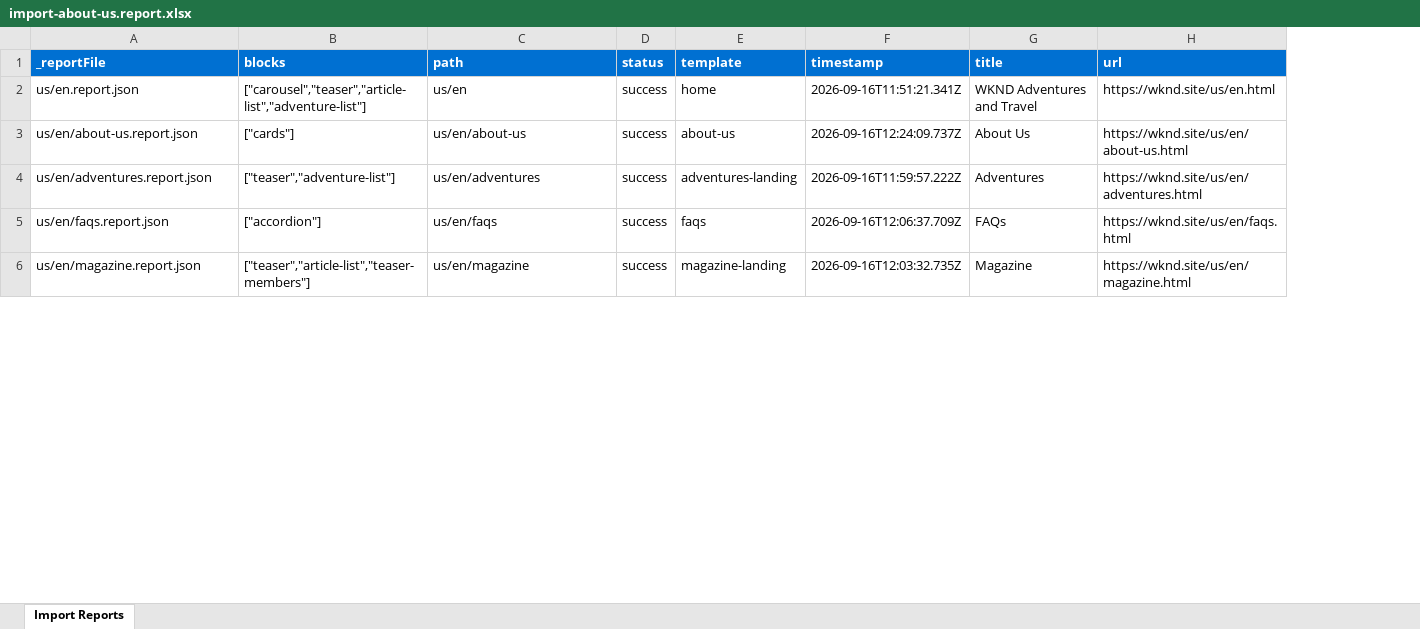
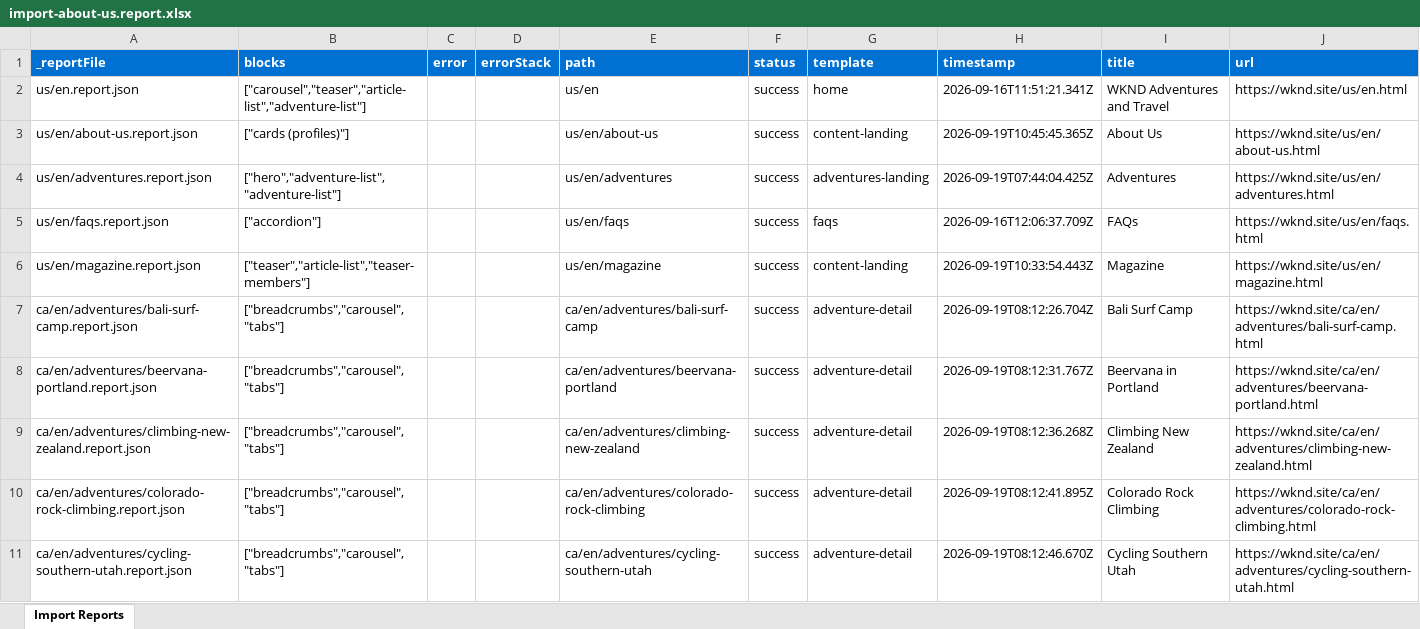
Before and after one commit to AshaAravind/eds-wknd, an Excel workbook: tools/importer/reports/import-about-us.report.xlsx, sheet Import Reports, drawn as a sheet; only a part is shown; values as stored, in another font and other column widths than the file's, no borders; addresses are those after the commit; the diff covers the shown part only; the diff names each change by its address in the sheet, - before the commit and + after, or states it on an @@ line.

Commit message:
Add article-list, cards, teaser blocks, update importer
Automated migration updates generated by Experience Modernization Agent.

Changed files: 18

```diff
--- a/tools/importer/reports/import-about-us.report.xlsx (sheet Import Reports)
+++ b/tools/importer/reports/import-about-us.report.xlsx (sheet Import Reports)
+column C (error), empty
+column D (errorStack), empty
-B3 (blocks): ["cards"]
+B3 (blocks): ["cards (profiles)"]
-G3 (template): about-us
+G3 (template): content-landing
-H3 (timestamp): 2026-09-16T12:24:09.737Z
+H3 (timestamp): 2026-09-19T10:45:45.365Z
-B4 (blocks): ["teaser","adventure-list"]
+B4 (blocks): ["hero","adventure-list","adventure-list"]
-H4 (timestamp): 2026-09-16T11:59:57.222Z
+H4 (timestamp): 2026-09-19T07:44:04.425Z
-G6 (template): magazine-landing
+G6 (template): content-landing
-H6 (timestamp): 2026-09-16T12:03:32.735Z
+H6 (timestamp): 2026-09-19T10:33:54.443Z
+row 7: ca/en/adventures/bali-surf-camp.report.json | ["breadcrumbs","carousel","tabs"] |  |  | ca/en/adventures/bali-surf-camp | success | adventure-detail | 2026-09-19T08:12:26.704Z | Bali Surf Camp | https://wknd.site/ca/en/adventures/bali-surf-camp.html
+row 8: ca/en/adventures/beervana-portland.report.json | ["breadcrumbs","carousel","tabs"] |  |  | ca/en/adventures/beervana-portland | success | adventure-detail | 2026-09-19T08:12:31.767Z | Beervana in Portland | https://wknd.site/ca/en/adventures/beervana-portland.html
+row 9: ca/en/adventures/climbing-new-zealand.report.json | ["breadcrumbs","carousel","tabs"] |  |  | ca/en/adventures/climbing-new-zealand | success | adventure-detail | 2026-09-19T08:12:36.268Z | Climbing New Zealand | https://wknd.site/ca/en/adventures/climbing-new-zealand.html
+row 10: ca/en/adventures/colorado-rock-climbing.report.json | ["breadcrumbs","carousel","tabs"] |  |  | ca/en/adventures/colorado-rock-climbing | success | adventure-detail | 2026-09-19T08:12:41.895Z | Colorado Rock Climbing | https://wknd.site/ca/en/adventures/colorado-rock-climbing.html
+row 11: ca/en/adventures/cycling-southern-utah.report.json | ["breadcrumbs","carousel","tabs"] |  |  | ca/en/adventures/cycling-southern-utah | success | adventure-detail | 2026-09-19T08:12:46.670Z | Cycling Southern Utah | https://wknd.site/ca/en/adventures/cycling-southern-utah.html
```
Also changed, not shown: 39 added rows and 42 edited cells elsewhere in this sheet, 16 other files.
